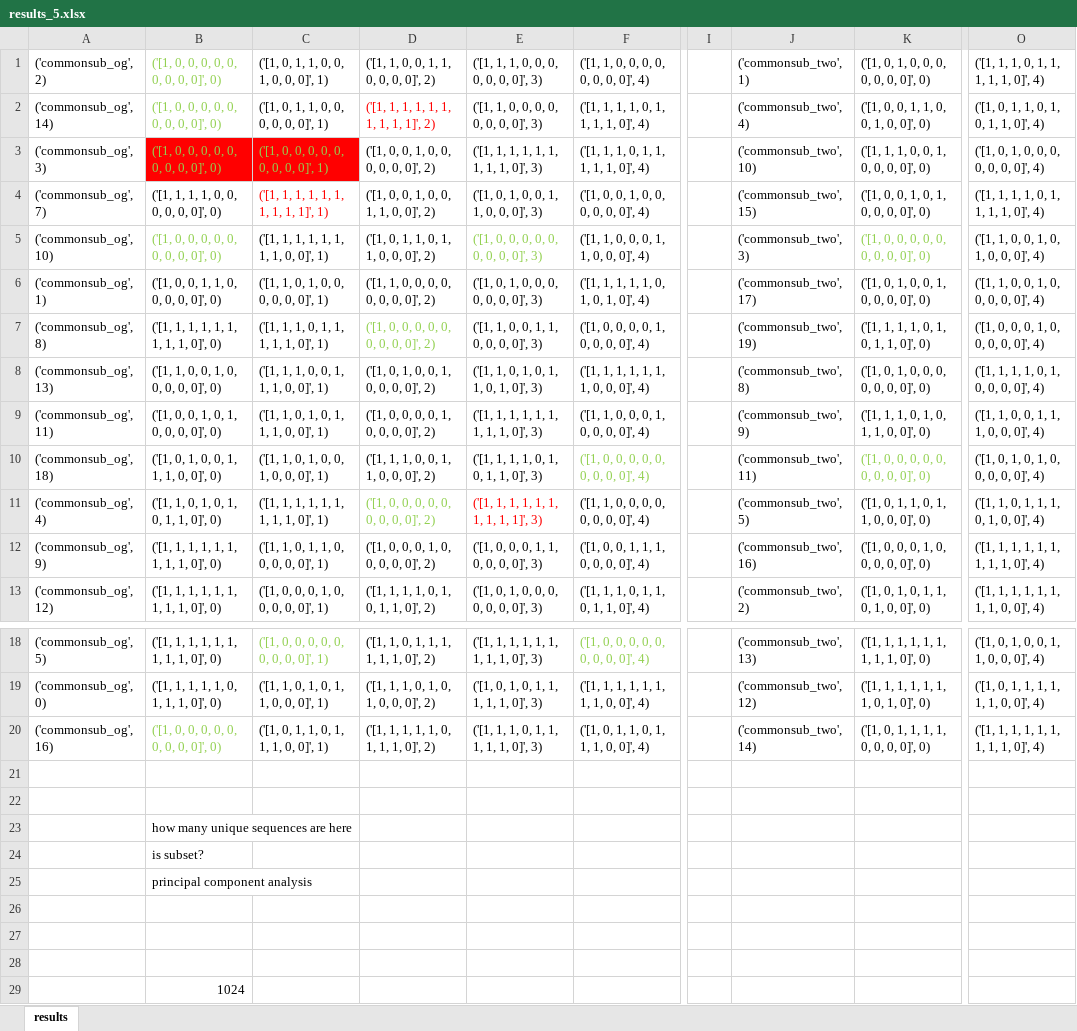
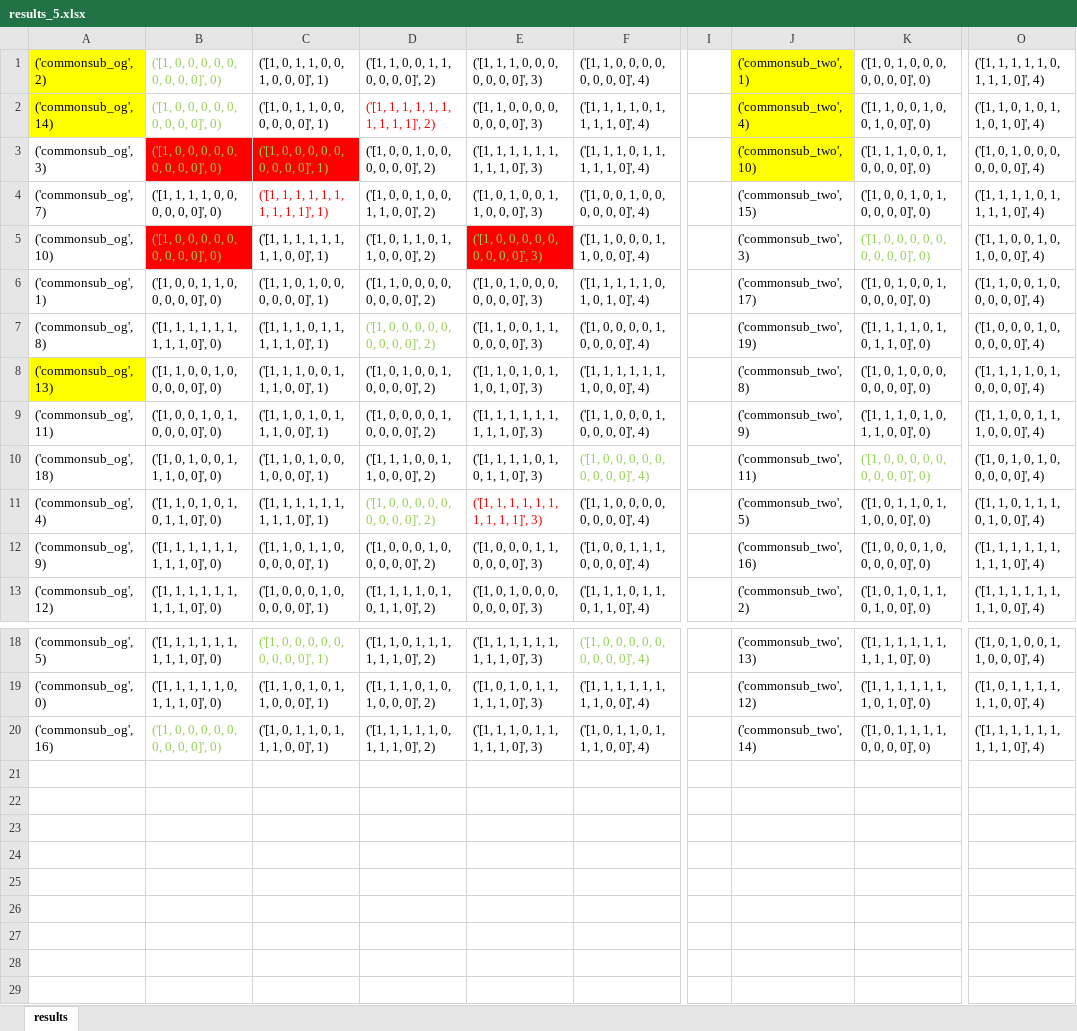
Before and after one commit to isabellahuang4/fireflies, an Excel workbook: simplefly/bigtest/results_5.xlsx, sheet results, drawn as a sheet; only a part is shown, gaps mark what is left out; values as stored, in another font and other column widths than the file's, no borders; rows hold the shown columns only; the diff names each change by its address in the sheet, - before the commit and + after, or states it on an @@ line.

```diff
--- a/simplefly/bigtest/results_5.xlsx (sheet results)
+++ b/simplefly/bigtest/results_5.xlsx (sheet results)
-A1:A2 fill: none
+A1:A2 fill: #FFFF00
-J1:J3 fill: none
+J1:J3 fill: #FFFF00
-O1: ('[1, 1, 1, 0, 1, 1, 1, 1, 1, 0]', 4)
+O1: ('[1, 1, 1, 1, 1, 0, 1, 1, 1, 0]', 4)
-K2: ('[1, 0, 0, 1, 1, 0, 0, 1, 0, 0]', 0)
+K2: ('[1, 1, 0, 0, 1, 0, 0, 1, 0, 0]', 0)
-O2: ('[1, 0, 1, 1, 0, 1, 0, 1, 1, 0]', 4)
+O2: ('[1, 1, 0, 1, 0, 1, 1, 0, 1, 0]', 4)
-B5 fill: none
+B5 fill: #FF0000
-E5 fill: none
+E5 fill: #FF0000
-A8 fill: none
+A8 fill: #FFFF00
-row 21: (empty)
-row 22: (empty)
-row 23:  | how many unique sequences are here
-row 24:  | is subset?
-row 25:  | principal component analysis
-row 26: (empty)
-row 27: (empty)
-row 28: (empty)
-row 29:  | 1024
```
Also changed, not shown: simplefly/bigtest/results_2.xlsx, simplefly/bigtest/results_3.xlsx, 29 other files.
